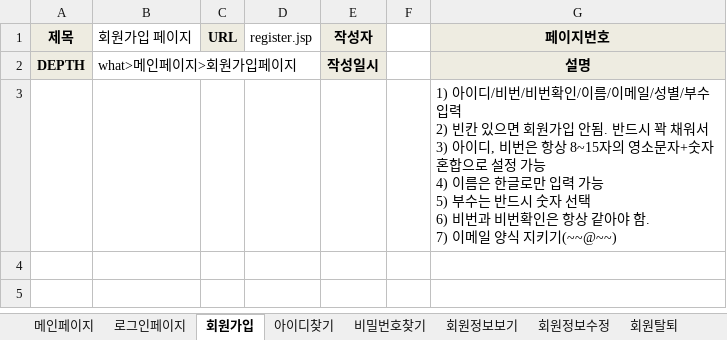
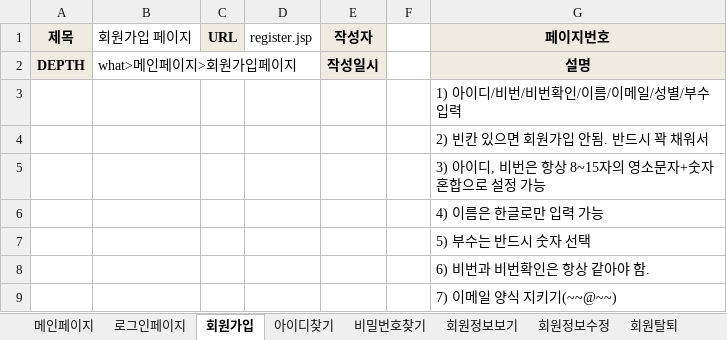
Before and after one commit to benel-del/what, an Excel workbook: 어쩌다리그 화면설계.xlsx, sheet 회원가입, drawn as a sheet; values as stored, in another font and other column widths than the file's, no borders; charts and pictures not drawn; ↵ is a line break in a cell; the diff names each change by its address in the sheet, - before the commit and + after, or states it on an @@ line.

```diff
--- a/어쩌다리그 화면설계.xlsx (sheet 회원가입)
+++ b/어쩌다리그 화면설계.xlsx (sheet 회원가입)
-G3 (페이지번호): …수 입력 ↵ 2) 빈칸 있으면 회원가입 안됨. 반드시 꽉 채워서 ↵ 3) 아이디, 비번은 항상 8~15자의 영소문자+숫자 혼합으로 설정 가능 ↵ 4) 이름은 한글로만 입력 가능 ↵ 5) 부수는 반드시 숫자 선택 ↵ 6) 비번과 비번확인은 항상 같아야 함. ↵ 7) 이메일 양식 지키기(~~@~~)
+G3 (페이지번호): …수 입력
+row 4:  |  |  |  |  |  | 2) 빈칸 있으면 회원가입 안됨. 반드시 꽉 채워서
+row 5:  |  |  |  |  |  | 3) 아이디, 비번은 항상 8~15자의 영소문자+숫자 혼합으로 설정 가능
+row 6:  |  |  |  |  |  | 4) 이름은 한글로만 입력 가능
+row 7:  |  |  |  |  |  | 5) 부수는 반드시 숫자 선택
+row 8:  |  |  |  |  |  | 6) 비번과 비번확인은 항상 같아야 함.
+row 9:  |  |  |  |  |  | 7) 이메일 양식 지키기(~~@~~)
```
Also changed, not shown: sheet 아이디찾기, sheet 비밀번호찾기, sheet 회원정보보기, sheet 회원정보수정, other sheet tabs, charts or pictures, 어쩌다리그 사이트맵.xlsx.
